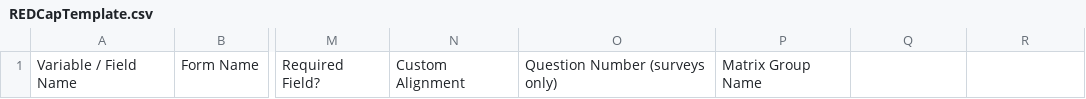
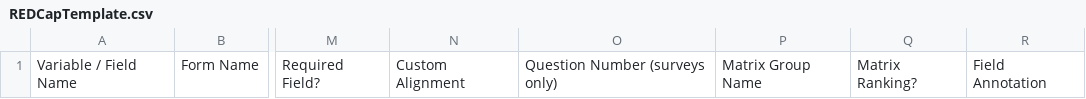
Before and after one commit to aderidder/iCRFGenerator, a CSV file: src/main/resources/templates/REDCapTemplate.csv, drawn as a sheet; only a part is shown, gaps mark what is left out; the diff names each change by its address in the sheet, - before the commit and + after, or states it on an @@ line.

Commit message:
REDCap URL codes fix - URLs now added to Annotation column

```diff
--- a/src/main/resources/templates/REDCapTemplate.csv
+++ b/src/main/resources/templates/REDCapTemplate.csv
-Q1: (empty)
+Q1: Matrix Ranking?
-R1: (empty)
+R1: Field Annotation
```
Also changed, not shown: 2 other files.
